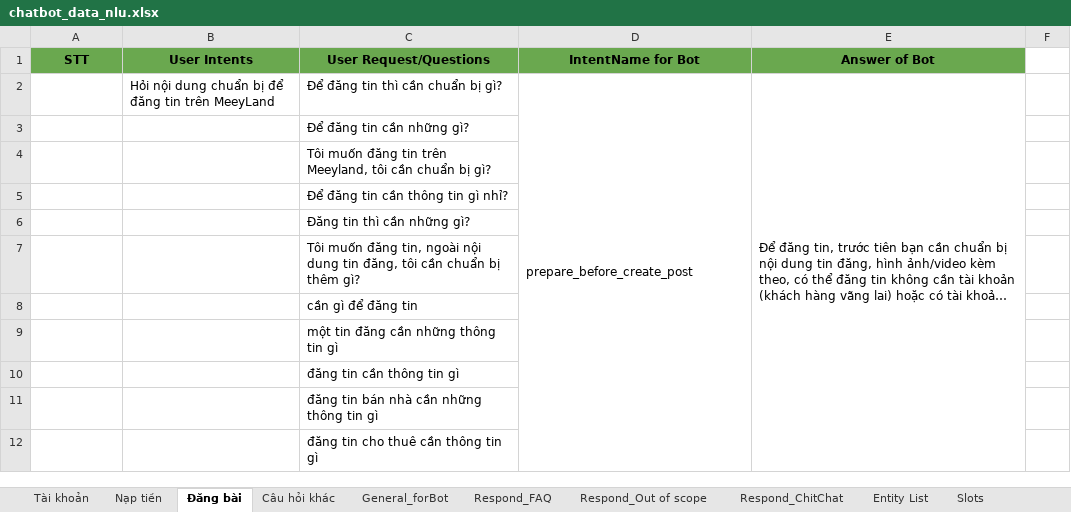
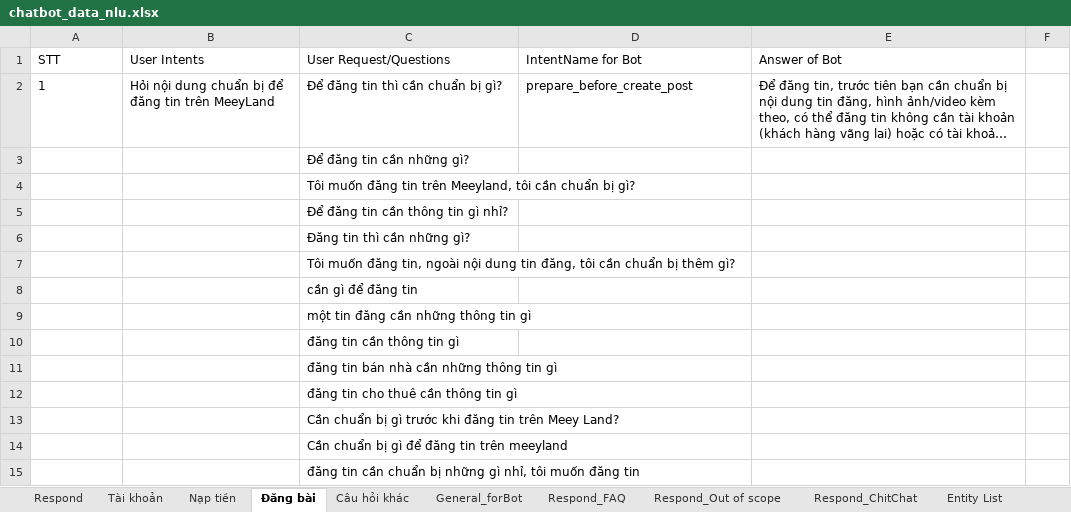
Before and after one commit to DBone32/rasa-chatbot, an Excel workbook: raw_data/chatbot_data_nlu.xlsx, sheet Đăng bài, drawn as a sheet; only a part is shown; long unchanged cells end in …; values as stored, in another font and other column widths than the file's, no borders; charts and pictures and conditional formats not drawn; removed rows and columns are numbered as before the commit, all else as after; the diff covers the shown part only; the diff names each change by its address in the sheet, - before the commit and + after, or states it on an @@ line.

```diff
--- a/raw_data/chatbot_data_nlu.xlsx (sheet Đăng bài)
+++ b/raw_data/chatbot_data_nlu.xlsx (sheet Đăng bài)
+sheet tab: Respond
@@ A1:E1 fill: #6AA84F → none, bold: on → off, alignment: center → left @@
-A2 (STT): (empty)
+A2 (STT): 1
-D2:D12 merged
-E2:E12 merged
+row 13:  |  | Cần chuẩn bị gì trước khi đăng tin trên Meey Land?
+row 14:  |  | Cần chuẩn bị gì để đăng tin trên meeyland
+row 15:  |  | đăng tin cần chuẩn bị những gì nhỉ, tôi muốn đăng tin
```
Also changed, not shown: 94 added rows, 2 removed rows, 11 edited cells, cell formats and merged cells elsewhere in this sheet, sheet General_forBot, sheet Respond_ChitChat, sheet Tài khoản, sheet Câu hỏi khác, sheet Respond_FAQ, sheet Nạp tiền, 3 more sheets, charts or pictures, raw_data/chatbot_data_core.xlsx, 10 other files.
